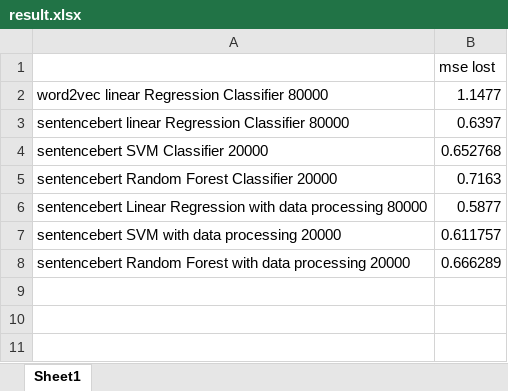
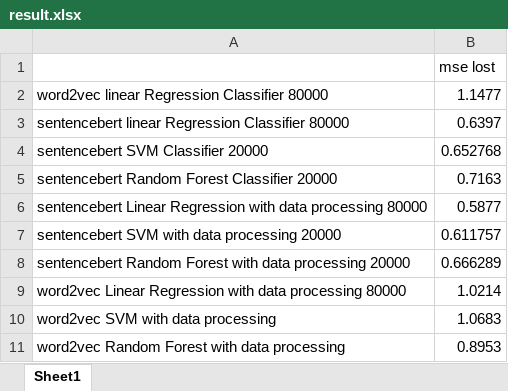
Before and after one commit to Wxl19980214/eecs486_project, an Excel workbook: result.xlsx, sheet Sheet1, drawn as a sheet; values as stored, in another font and other column widths than the file's, no borders; the diff names each change by its address in the sheet, - before the commit and + after, or states it on an @@ line.

Commit message:
file change

```diff
--- a/result.xlsx (sheet Sheet1)
+++ b/result.xlsx (sheet Sheet1)
+row 9: word2vec Linear Regression with data processing 80000 | 1.0214
+row 10: word2vec SVM with data processing | 1.0683
+row 11: word2vec Random Forest with data processing | 0.8953
```
